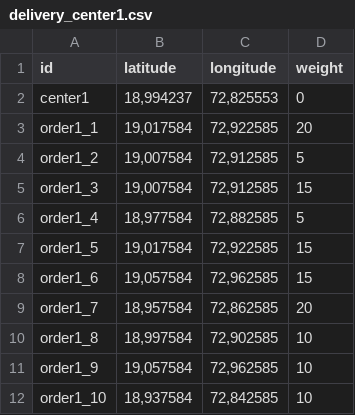
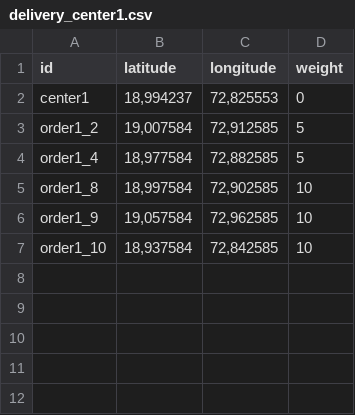
Before and after one commit to Ptozin/1M.EIC009-ASMA, a CSV file: project/data/small/delivery_center1.csv, drawn as a sheet.

```diff
--- a/project/data/small/delivery_center1.csv
+++ b/project/data/small/delivery_center1.csv
@@ -2,9 +2,4 @@ id;latitude;longitude;weight
 center1;18,994237;72,825553;0
-order1_1;19,017584;72,922585;20
 order1_2;19,007584;72,912585;5
-order1_3;19,007584;72,912585;15
 order1_4;18,977584;72,882585;5
-order1_5;19,017584;72,922585;15
-order1_6;19,057584;72,962585;15
-order1_7;18,957584;72,862585;20
 order1_8;18,997584;72,902585;10
```
Also changed, not shown: project/data/small/delivery_center2.csv, 3 other files.
